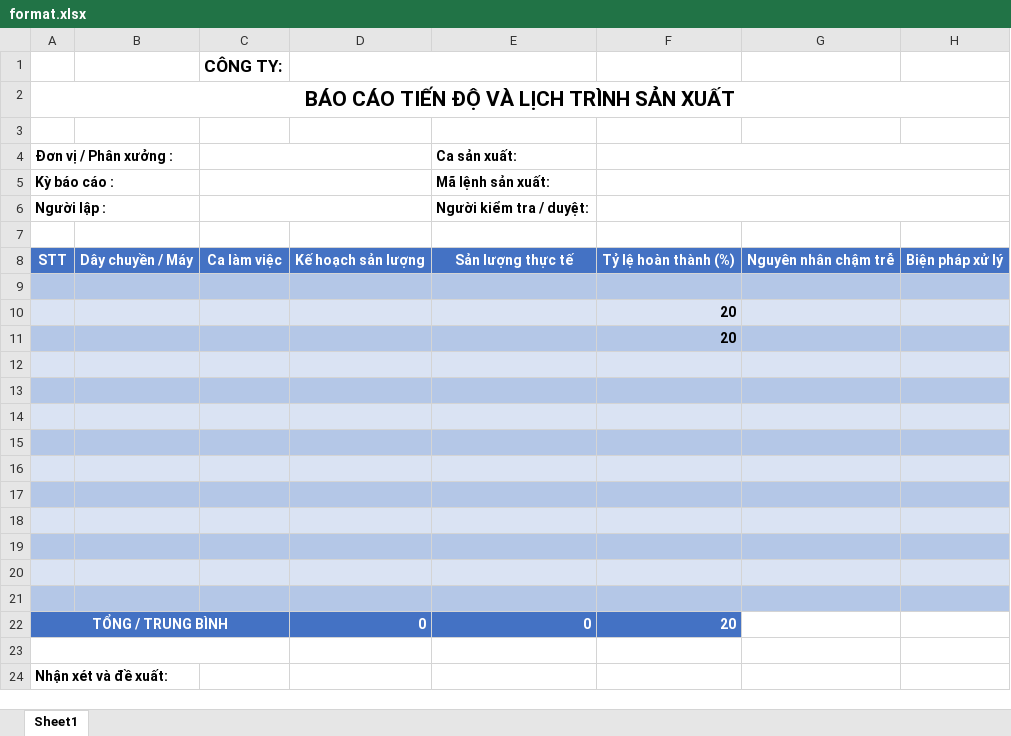
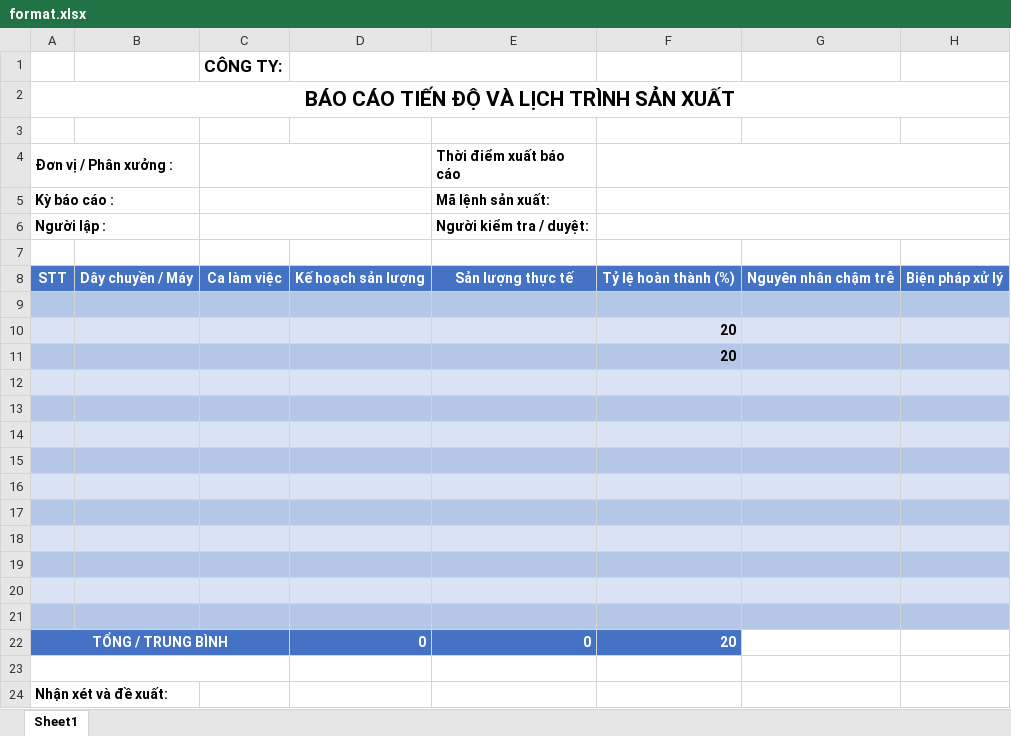
Before and after one commit to CMN-Engineeering/Server-Monitor, an Excel workbook: src/format.xlsx, sheet Sheet1, drawn as a sheet; values as stored, in another font and other column widths than the file's, no borders; the diff names each change by its address in the sheet, - before the commit and + after, or states it on an @@ line.

```diff
--- a/src/format.xlsx (sheet Sheet1)
+++ b/src/format.xlsx (sheet Sheet1)
-E4: Ca sản xuất:
+E4: Thời điểm xuất báo cáo
```
Also changed, not shown: 2 other files.
